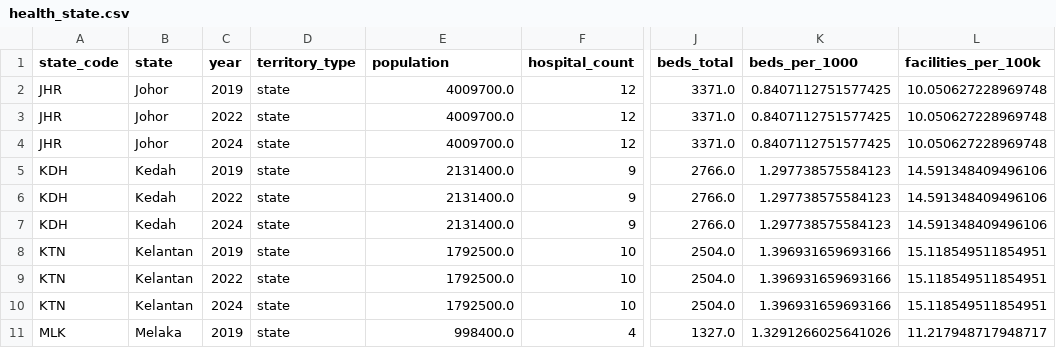
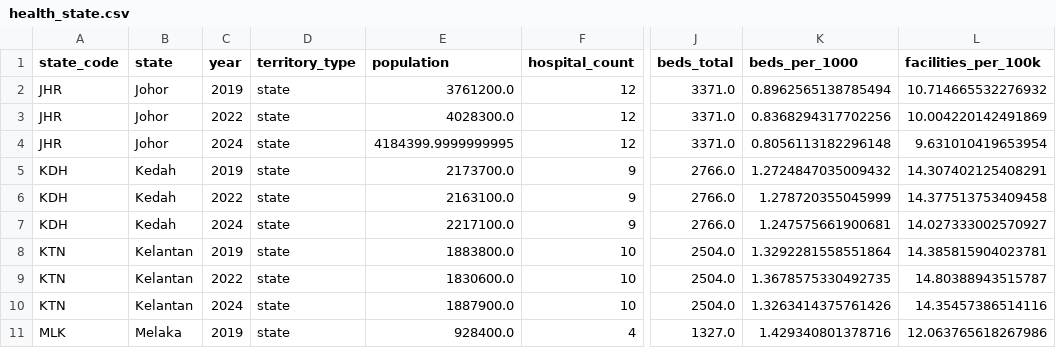
Before and after one commit to aliffrazak02/inequality-analysis, a CSV file: data/clean/health_state.csv, drawn as a sheet; only a part is shown, gaps mark what is left out; the diff covers the shown part only; the diff names each change by its address in the sheet, - before the commit and + after, or states it on an @@ line.

```diff
--- a/data/clean/health_state.csv
+++ b/data/clean/health_state.csv
-E2 (population): 4009700.0
+E2 (population): 3761200.0
-K2 (beds_per_1000): 0.8407112751577425
+K2 (beds_per_1000): 0.8962565138785494
-L2 (facilities_per_100k): 10.050627228969748
+L2 (facilities_per_100k): 10.714665532276932
-E3 (population): 4009700.0
+E3 (population): 4028300.0
-K3 (beds_per_1000): 0.8407112751577425
+K3 (beds_per_1000): 0.8368294317702256
-L3 (facilities_per_100k): 10.050627228969748
+L3 (facilities_per_100k): 10.004220142491869
-E4 (population): 4009700.0
+E4 (population): 4184399.9999999995
-K4 (beds_per_1000): 0.8407112751577425
+K4 (beds_per_1000): 0.8056113182296148
-L4 (facilities_per_100k): 10.050627228969748
+L4 (facilities_per_100k): 9.631010419653954
-E5 (population): 2131400.0
+E5 (population): 2173700.0
-K5 (beds_per_1000): 1.297738575584123
+K5 (beds_per_1000): 1.2724847035009432
-L5 (facilities_per_100k): 14.591348409496106
+L5 (facilities_per_100k): 14.307402125408291
-E6 (population): 2131400.0
+E6 (population): 2163100.0
-K6 (beds_per_1000): 1.297738575584123
+K6 (beds_per_1000): 1.278720355045999
-L6 (facilities_per_100k): 14.591348409496106
+L6 (facilities_per_100k): 14.377513753409458
-E7 (population): 2131400.0
+E7 (population): 2217100.0
-K7 (beds_per_1000): 1.297738575584123
+K7 (beds_per_1000): 1.247575661900681
-L7 (facilities_per_100k): 14.591348409496106
+L7 (facilities_per_100k): 14.027333002570927
-E8 (population): 1792500.0
+E8 (population): 1883800.0
-K8 (beds_per_1000): 1.396931659693166
+K8 (beds_per_1000): 1.3292281558551864
-L8 (facilities_per_100k): 15.118549511854951
+L8 (facilities_per_100k): 14.385815904023781
-E9 (population): 1792500.0
+E9 (population): 1830600.0
-K9 (beds_per_1000): 1.396931659693166
+K9 (beds_per_1000): 1.3678575330492735
-L9 (facilities_per_100k): 15.118549511854951
+L9 (facilities_per_100k): 14.80388943515787
-E10 (population): 1792500.0
+E10 (population): 1887900.0
-K10 (beds_per_1000): 1.396931659693166
+K10 (beds_per_1000): 1.3263414375761426
-L10 (facilities_per_100k): 15.118549511854951
+L10 (facilities_per_100k): 14.35457386514116
-E11 (population): 998400.0
+E11 (population): 928400.0
-K11 (beds_per_1000): 1.3291266025641026
+K11 (beds_per_1000): 1.429340801378716
-L11 (facilities_per_100k): 11.217948717948717
+L11 (facilities_per_100k): 12.063765618267986
```
Also changed, not shown: 120 edited cells elsewhere in this file, data/raw/moh_beds.csv, data/raw/moh_facilities.csv, 14 other files.
